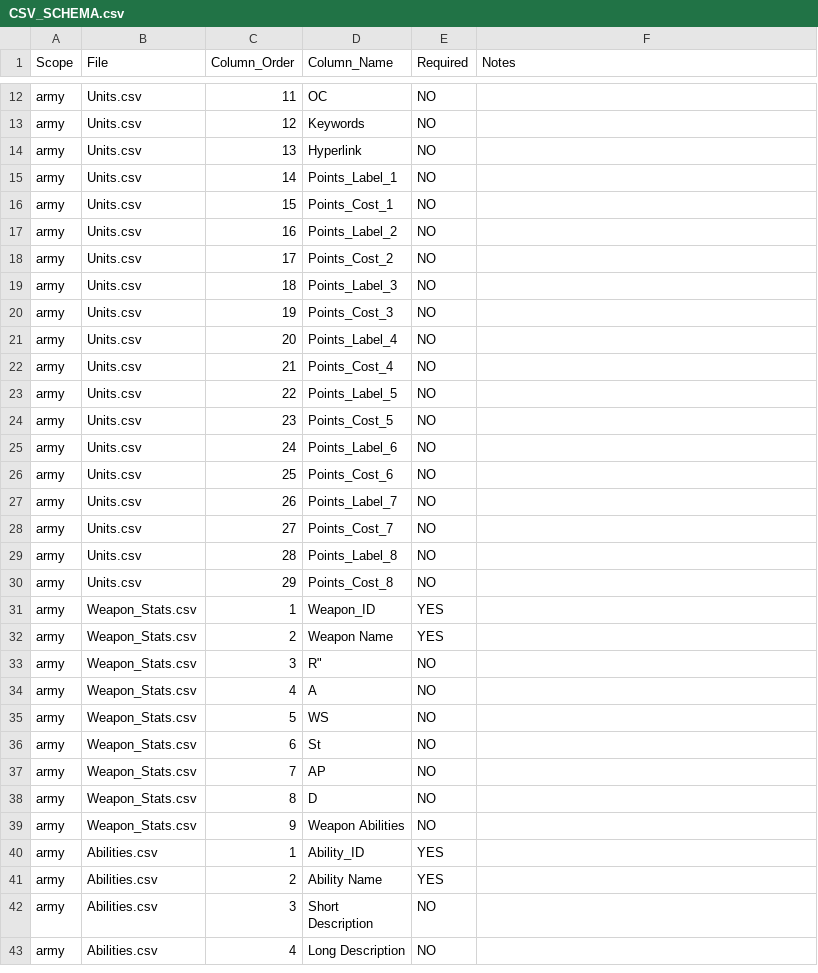
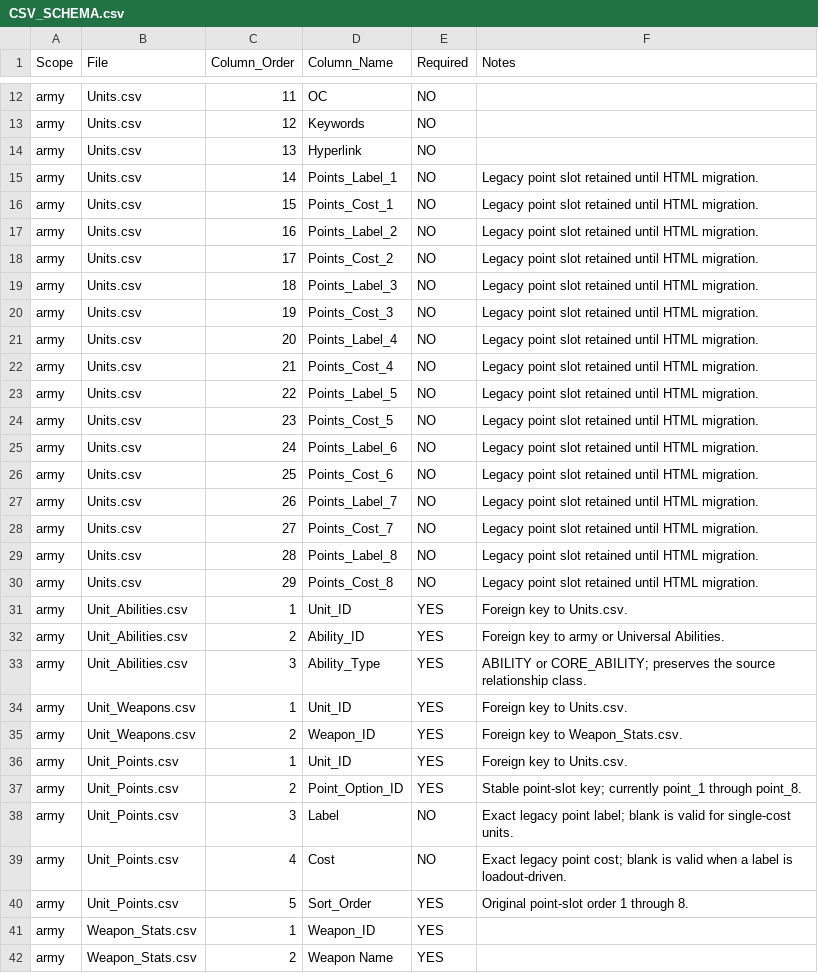
Before and after one commit to rxguzma/wh40k-11th, a CSV file: data/CSV_SCHEMA.csv, drawn as a sheet; only a part is shown, gaps mark what is left out; the shorter side is filled out with more unchanged rows; the diff covers the shown part only.

Commit message:
Register normalized unit relationship CSV schemas

```diff
--- a/data/CSV_SCHEMA.csv
+++ b/data/CSV_SCHEMA.csv
@@ -14,18 +14,28 @@ army,Units.csv,12,Keywords,NO,
 army,Units.csv,13,Hyperlink,NO,
-army,Units.csv,14,Points_Label_1,NO,
-army,Units.csv,15,Points_Cost_1,NO,
-army,Units.csv,16,Points_Label_2,NO,
-army,Units.csv,17,Points_Cost_2,NO,
-army,Units.csv,18,Points_Label_3,NO,
-army,Units.csv,19,Points_Cost_3,NO,
-army,Units.csv,20,Points_Label_4,NO,
-army,Units.csv,21,Points_Cost_4,NO,
-army,Units.csv,22,Points_Label_5,NO,
-army,Units.csv,23,Points_Cost_5,NO,
-army,Units.csv,24,Points_Label_6,NO,
-army,Units.csv,25,Points_Cost_6,NO,
-army,Units.csv,26,Points_Label_7,NO,
-army,Units.csv,27,Points_Cost_7,NO,
-army,Units.csv,28,Points_Label_8,NO,
-army,Units.csv,29,Points_Cost_8,NO,
+army,Units.csv,14,Points_Label_1,NO,Legacy point slot retained until HTML migration.
+army,Units.csv,15,Points_Cost_1,NO,Legacy point slot retained until HTML migration.
+army,Units.csv,16,Points_Label_2,NO,Legacy point slot retained until HTML migration.
+army,Units.csv,17,Points_Cost_2,NO,Legacy point slot retained until HTML migration.
+army,Units.csv,18,Points_Label_3,NO,Legacy point slot retained until HTML migration.
+army,Units.csv,19,Points_Cost_3,NO,Legacy point slot retained until HTML migration.
+army,Units.csv,20,Points_Label_4,NO,Legacy point slot retained until HTML migration.
+army,Units.csv,21,Points_Cost_4,NO,Legacy point slot retained until HTML migration.
+army,Units.csv,22,Points_Label_5,NO,Legacy point slot retained until HTML migration.
+army,Units.csv,23,Points_Cost_5,NO,Legacy point slot retained until HTML migration.
+army,Units.csv,24,Points_Label_6,NO,Legacy point slot retained until HTML migration.
+army,Units.csv,25,Points_Cost_6,NO,Legacy point slot retained until HTML migration.
+army,Units.csv,26,Points_Label_7,NO,Legacy point slot retained until HTML migration.
+army,Units.csv,27,Points_Cost_7,NO,Legacy point slot retained until HTML migration.
+army,Units.csv,28,Points_Label_8,NO,Legacy point slot retained until HTML migration.
+army,Units.csv,29,Points_Cost_8,NO,Legacy point slot retained until HTML migration.
+army,Unit_Abilities.csv,1,Unit_ID,YES,Foreign key to Units.csv.
+army,Unit_Abilities.csv,2,Ability_ID,YES,Foreign key to army or Universal Abilities.
+army,Unit_Abilities.csv,3,Ability_Type,YES,ABILITY or CORE_ABILITY; preserves the source relationship class.
+army,Unit_Weapons.csv,1,Unit_ID,YES,Foreign key to Units.csv.
+army,Unit_Weapons.csv,2,Weapon_ID,YES,Foreign key to Weapon_Stats.csv.
+army,Unit_Points.csv,1,Unit_ID,YES,Foreign key to Units.csv.
+army,Unit_Points.csv,2,Point_Option_ID,YES,Stable point-slot key; currently point_1 through point_8.
+army,Unit_Points.csv,3,Label,NO,Exact legacy point label; blank is valid for single-cost units.
+army,Unit_Points.csv,4,Cost,NO,Exact legacy point cost; blank is valid when a label is loadout-driven.
+army,Unit_Points.csv,5,Sort_Order,YES,Original point-slot order 1 through 8.
 army,Weapon_Stats.csv,1,Weapon_ID,YES,
```
Also changed, not shown: 3 edited cells elsewhere in this file.
